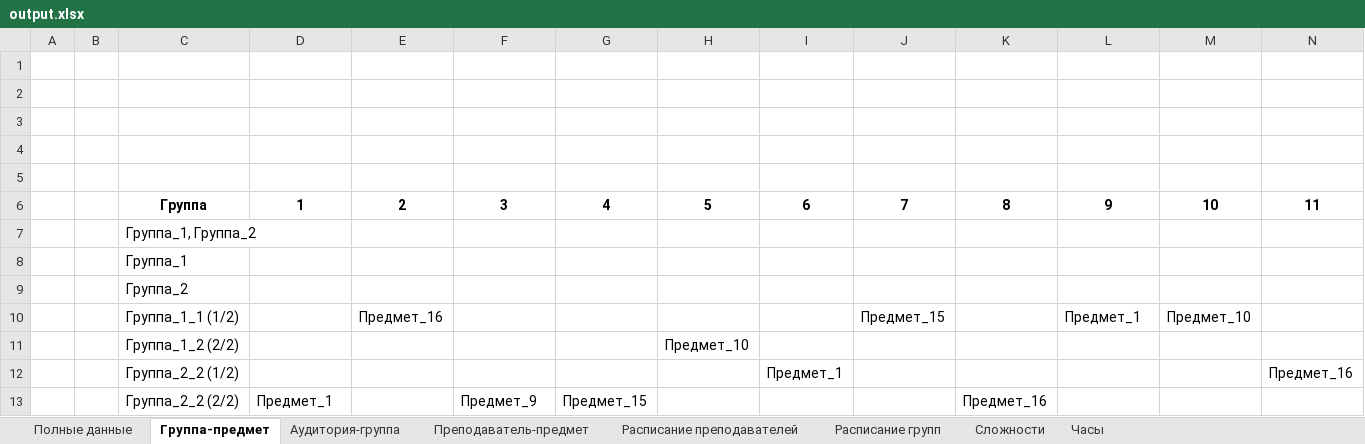
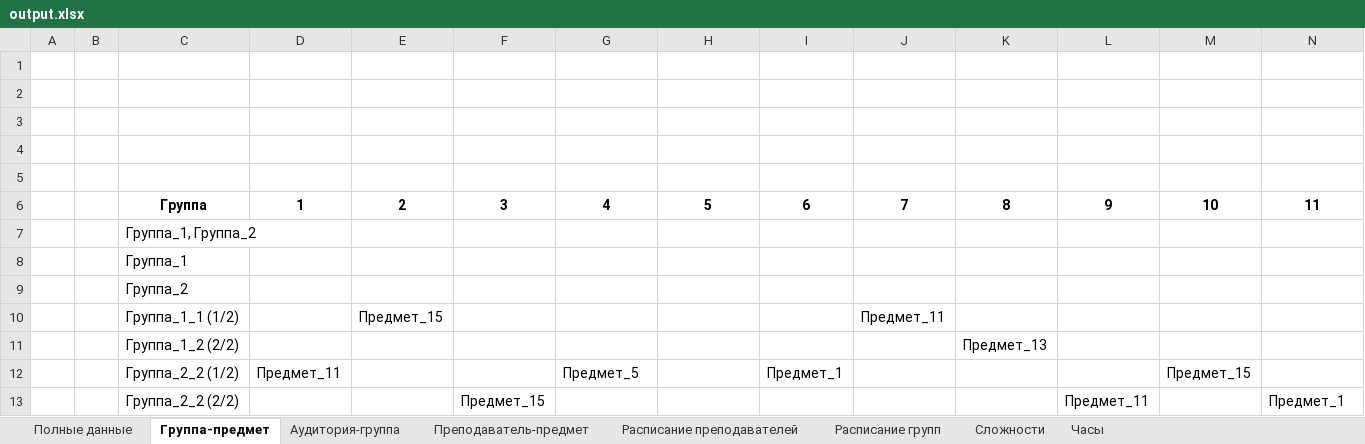
Before and after one commit to PasaOpasen/ScheduleGenetic, an Excel workbook: output.xlsx, sheet Группа-предмет, drawn as a sheet; only a part is shown; values as stored, in another font and other column widths than the file's, no borders; removed rows and columns are numbered as before the commit, all else as after; rows hold the shown columns only; the diff names each change by its address in the sheet, - before the commit and + after, or states it on an @@ line.

```diff
--- a/output.xlsx (sheet Группа-предмет)
+++ b/output.xlsx (sheet Группа-предмет)
-row 10:  |  | Группа_1_1 (1/2) |  | Предмет_16 |  |  |  |  | Предмет_15 |  | Предмет_1 | Предмет_10
-row 11:  |  | Группа_1_2 (2/2) |  |  |  |  | Предмет_10
-row 12:  |  | Группа_2_2 (1/2) |  |  |  |  |  | Предмет_1 |  |  |  |  | Предмет_16
-row 13:  |  | Группа_2_2 (2/2) | Предмет_1 |  | Предмет_9 | Предмет_15 |  |  |  | Предмет_16
+row 10:  |  | Группа_1_1 (1/2) |  | Предмет_15 |  |  |  |  | Предмет_11
+row 11:  |  | Группа_1_2 (2/2) |  |  |  |  |  |  |  | Предмет_13
+row 12:  |  | Группа_2_2 (1/2) | Предмет_11 |  |  | Предмет_5 |  | Предмет_1 |  |  |  | Предмет_15
+row 13:  |  | Группа_2_2 (2/2) |  |  | Предмет_15 |  |  |  |  |  | Предмет_11 |  | Предмет_1
```
Also changed, not shown: sheet Полные данные, sheet Сложности, sheet Преподаватель-предмет, sheet Часы, sheet Расписание преподавателей, sheet Аудитория-группа, 1 more sheet, 1 other file.
